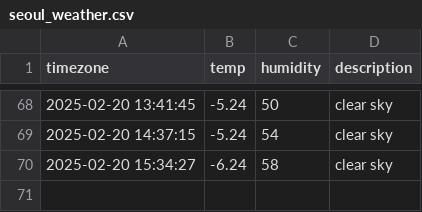
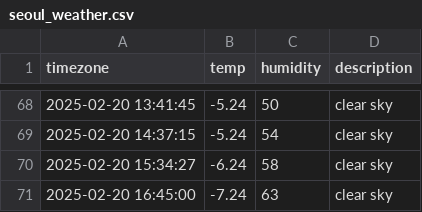
Before and after one commit to HW-JJJ/seoul_weather_info, a CSV file: seoul_weather.csv, drawn as a sheet; only a part is shown, gaps mark what is left out; the diff names each change by its address in the sheet, - before the commit and + after, or states it on an @@ line.

```diff
--- a/seoul_weather.csv
+++ b/seoul_weather.csv
+row 71: 2025-02-20 16:45:00 | -7.24 | 63 | clear sky
```
